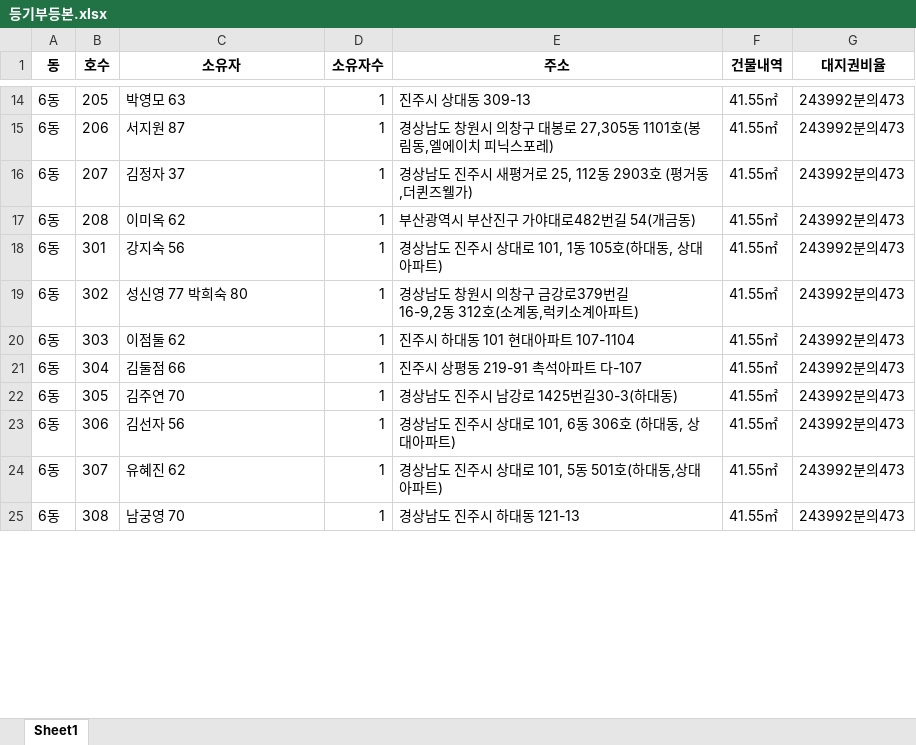
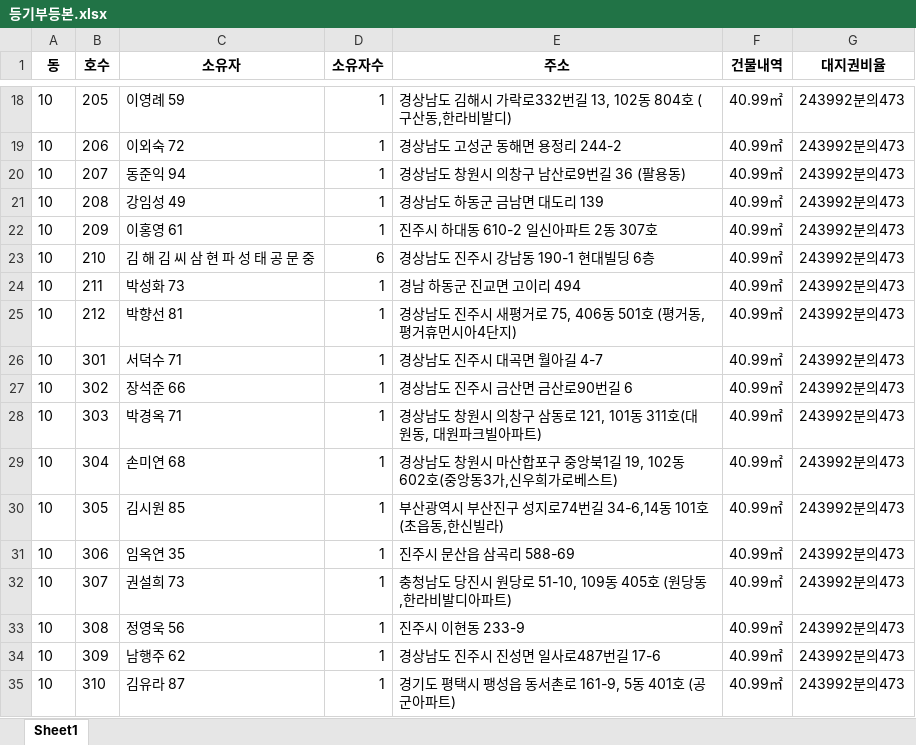
Before and after one commit to kkimlee/ACSLab, an Excel workbook: 등기부OCR/등기부등본.xlsx, sheet Sheet1, drawn as a sheet; only a part is shown, gaps mark what is left out; values as stored, in another font and other column widths than the file's, no borders; addresses are those after the commit; ↵ is a line break in a cell; the diff covers the shown part only; the diff names each change by its address in the sheet, - before the commit and + after, or states it on an @@ line.

```diff
--- a/등기부OCR/등기부등본.xlsx (sheet Sheet1)
+++ b/등기부OCR/등기부등본.xlsx (sheet Sheet1)
-A18:A21 (동): 6동
+A18:A21 (동): 10
-C18 (소유자): 박영모 63
+C18 (소유자): 이영례 59
-E18 (주소): 진주시 상대동 309-13
+E18 (주소): 경상남도 김해시 가락로332번길 13, 102동 804호 (구산동,한라비발디)
-F18:F21 (건물내역): 41.55㎡
+F18:F21 (건물내역): 40.99㎡
-C19 (소유자): 서지원 87
+C19 (소유자): 이외숙 72
-E19 (주소): 경상남도 창원시 의창구 대봉로 27,305동 1101호(봉림동,엘에이치 피닉스포레)
+E19 (주소): 경상남도 고성군 동해면 용정리 244-2
-C20 (소유자): 김정자 37
+C20 (소유자): 동준익 94
-E20 (주소): 경상남도 진주시 새평거로 25, 112동 2903호 (평거동,더퀸즈웰가)
+E20 (주소): 경상남도 창원시 의창구 남산로9번길 36 (팔용동)
-C21 (소유자): 이미옥 62
+C21 (소유자): 강임성 49
-E21 (주소): 부산광역시 부산진구 가야대로482번길 54(개금동)
+E21 (주소): 경상남도 하동군 금남면 대도리 139
+row 22: 10 | 209 | 이홍영 61 | 1 | 진주시 하대동 610-2 일신아파트 2동 307호 | 40.99㎡ | 243992분의473
+row 23: 10 | 210 | 김 해 김 씨 삼 현 파 성 태 공 문 중 | 6 | 경상남도 진주시 강남동 190-1 현대빌딩 6층 | 40.99㎡ | 243992분의473
+row 24: 10 | 211 | 박성화 73 | 1 | 경남 하동군 진교면 고이리 494 | 40.99㎡ | 243992분의473
+row 25: 10 | 212 | 박향선 81 | 1 | 경상남도 진주시 새평거로 75, 406동 501호 (평거동,평거휴먼시아4단지) | 40.99㎡ | 243992분의473
-A26:A33 (동): 6동
+A26:A33 (동): 10
-C26 (소유자): 강지숙 56
+C26 (소유자): 서덕수 71
-E26 (주소): 경상남도 진주시 상대로 101, 1동 105호(하대동, 상대아파트)
+E26 (주소): 경상남도 진주시 대곡면 월아길 4-7
-F26:F33 (건물내역): 41.55㎡
+F26:F33 (건물내역): 40.99㎡
-C27 (소유자): 성신영 77 박희숙 80
+C27 (소유자): 장석준 66
-E27 (주소): 경상남도 창원시 의창구 금강로379번길 ↵ 16-9,2동 312호(소계동,럭키소계아파트)
+E27 (주소): 경상남도 진주시 금산면 금산로90번길 6
-C28 (소유자): 이점둘 62
+C28 (소유자): 박경옥 71
-E28 (주소): 진주시 하대동 101 현대아파트 107-1104
+E28 (주소): 경상남도 창원시 의창구 삼동로 121, 101동 311호(대원동, 대원파크빌아파트)
-C29 (소유자): 김둘점 66
+C29 (소유자): 손미연 68
-E29 (주소): 진주시 상평동 219-91 촉석아파트 다-107
+E29 (주소): 경상남도 창원시 마산합포구 중앙북1길 19, 102동 602호(중앙동3가,신우희가로베스트)
-C30 (소유자): 김주연 70
+C30 (소유자): 김시원 85
-E30 (주소): 경상남도 진주시 남강로 1425번길30-3(하대동)
+E30 (주소): 부산광역시 부산진구 성지로74번길 34-6,14동 101호(초읍동,한신빌라)
-C31 (소유자): 김선자 56
+C31 (소유자): 임옥연 35
-E31 (주소): 경상남도 진주시 상대로 101, 6동 306호 (하대동, 상대아파트)
+E31 (주소): 진주시 문산읍 삼곡리 588-69
-C32 (소유자): 유혜진 62
+C32 (소유자): 권설희 73
-E32 (주소): 경상남도 진주시 상대로 101, 5동 501호(하대동,상대아파트)
+E32 (주소): 충청남도 당진시 원당로 51-10, 109동 405호 (원당동,한라비발디아파트)
-C33 (소유자): 남궁영 70
+C33 (소유자): 정영욱 56
-E33 (주소): 경상남도 진주시 하대동 121-13
+E33 (주소): 진주시 이현동 233-9
+row 34: 10 | 309 | 남행주 62 | 1 | 경상남도 진주시 진성면 일사로487번길 17-6 | 40.99㎡ | 243992분의473
+row 35: 10 | 310 | 김유라 87 | 1 | 경기도 평택시 팽성읍 동서촌로 161-9, 5동 401호 (공군아파트) | 40.99㎡ | 243992분의473
```
Also changed, not shown: 14 added rows and 114 edited cells elsewhere in this sheet, 1 other file.
